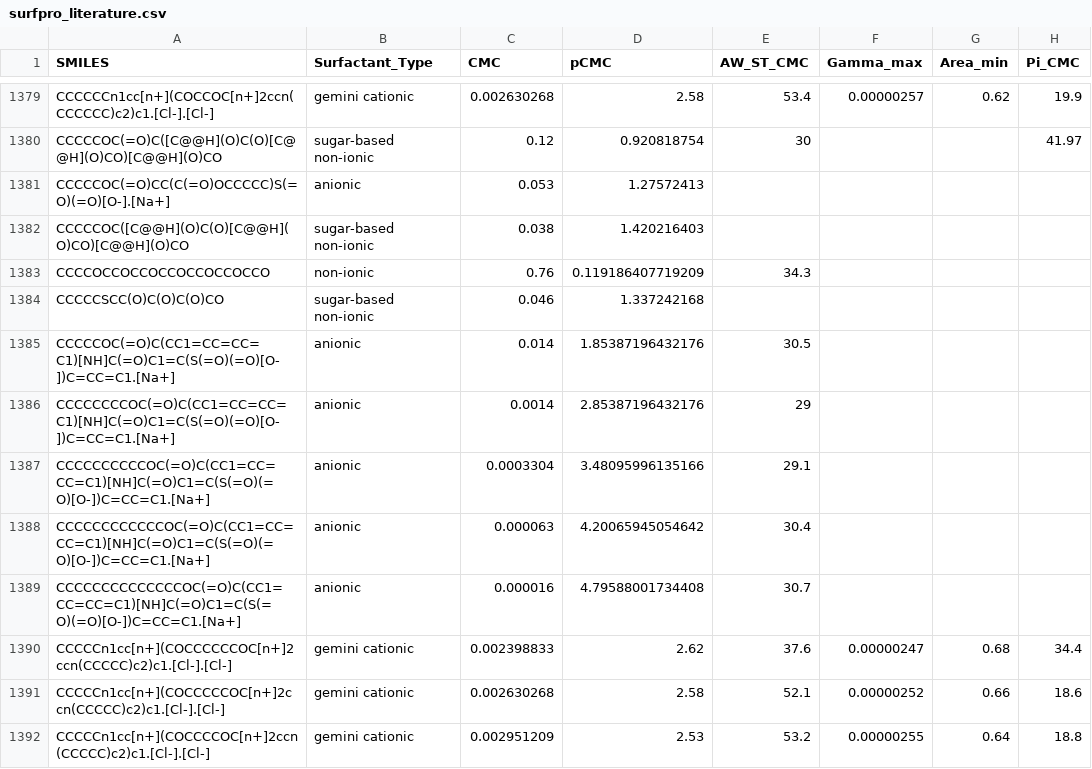
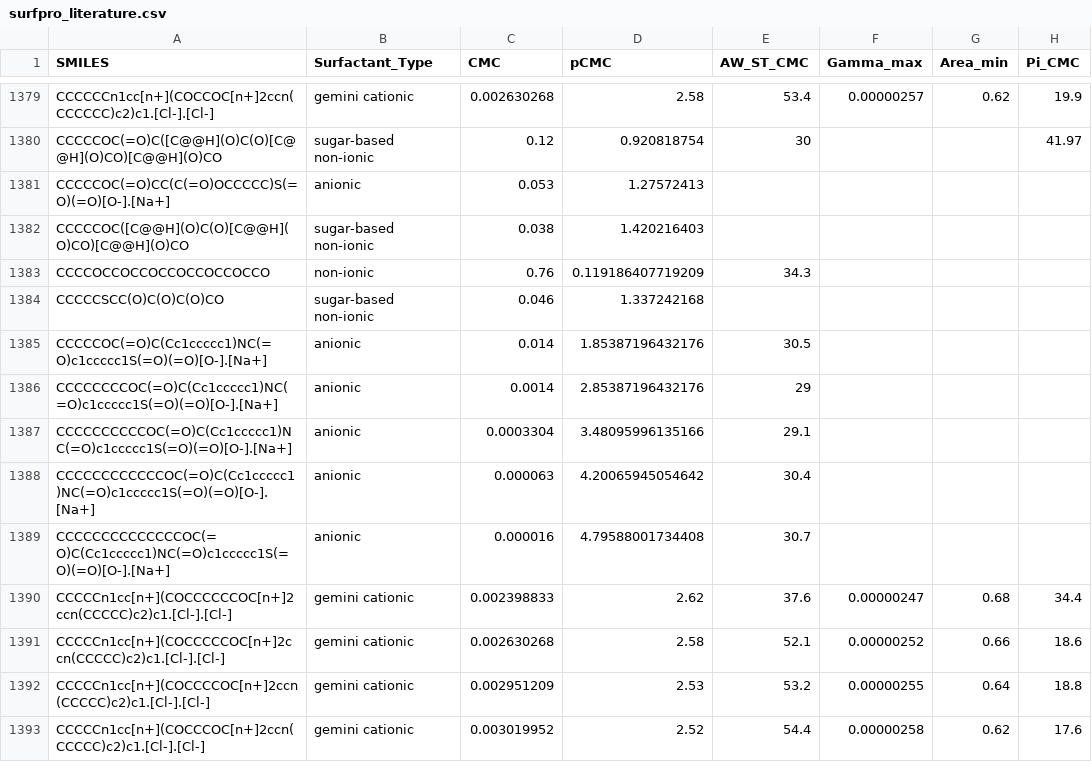
Before and after one commit to BigChemistry-RobotLab/SurfPro, a CSV file: data/surfpro_literature.csv, drawn as a sheet; only a part is shown, gaps mark what is left out; the shorter side is filled out with more unchanged rows; the diff names each change by its address in the sheet, - before the commit and + after, or states it on an @@ line.

Commit message:
canonicalize 5 structures from 10.1016/j.tetasy.2004.01.022

```diff
--- a/data/surfpro_literature.csv
+++ b/data/surfpro_literature.csv
-A1385 (SMILES): CCCCCOC(=O)C(CC1=CC=CC=C1)[NH]C(=O)C1=C(S(=O)(=O)[O-])C=CC=C1.[Na+]
+A1385 (SMILES): CCCCCOC(=O)C(Cc1ccccc1)NC(=O)c1ccccc1S(=O)(=O)[O-].[Na+]
-A1386 (SMILES): CCCCCCCCOC(=O)C(CC1=CC=CC=C1)[NH]C(=O)C1=C(S(=O)(=O)[O-])C=CC=C1.[Na+]
+A1386 (SMILES): CCCCCCCCOC(=O)C(Cc1ccccc1)NC(=O)c1ccccc1S(=O)(=O)[O-].[Na+]
-A1387 (SMILES): CCCCCCCCCCOC(=O)C(CC1=CC=CC=C1)[NH]C(=O)C1=C(S(=O)(=O)[O-])C=CC=C1.[Na+]
+A1387 (SMILES): CCCCCCCCCCOC(=O)C(Cc1ccccc1)NC(=O)c1ccccc1S(=O)(=O)[O-].[Na+]
-A1388 (SMILES): CCCCCCCCCCCCOC(=O)C(CC1=CC=CC=C1)[NH]C(=O)C1=C(S(=O)(=O)[O-])C=CC=C1.[Na+]
+A1388 (SMILES): CCCCCCCCCCCCOC(=O)C(Cc1ccccc1)NC(=O)c1ccccc1S(=O)(=O)[O-].[Na+]
-A1389 (SMILES): CCCCCCCCCCCCCCOC(=O)C(CC1=CC=CC=C1)[NH]C(=O)C1=C(S(=O)(=O)[O-])C=CC=C1.[Na+]
+A1389 (SMILES): CCCCCCCCCCCCCCOC(=O)C(Cc1ccccc1)NC(=O)c1ccccc1S(=O)(=O)[O-].[Na+]
```
